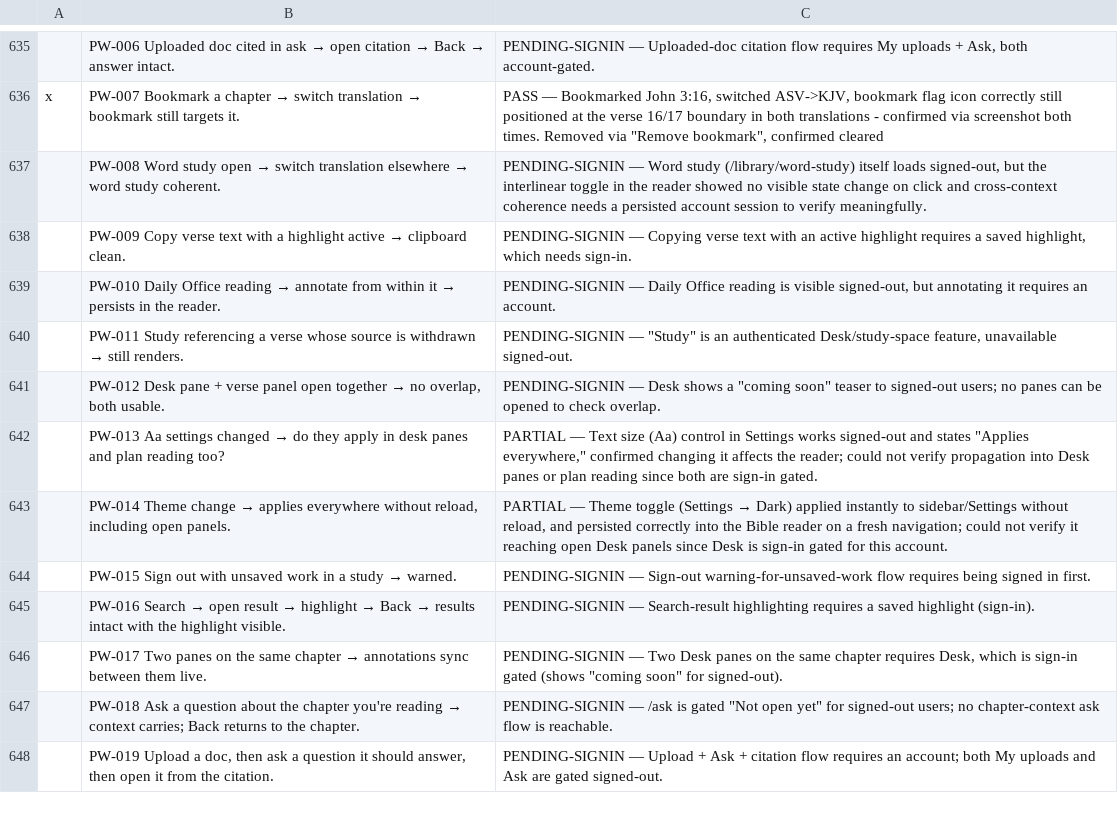
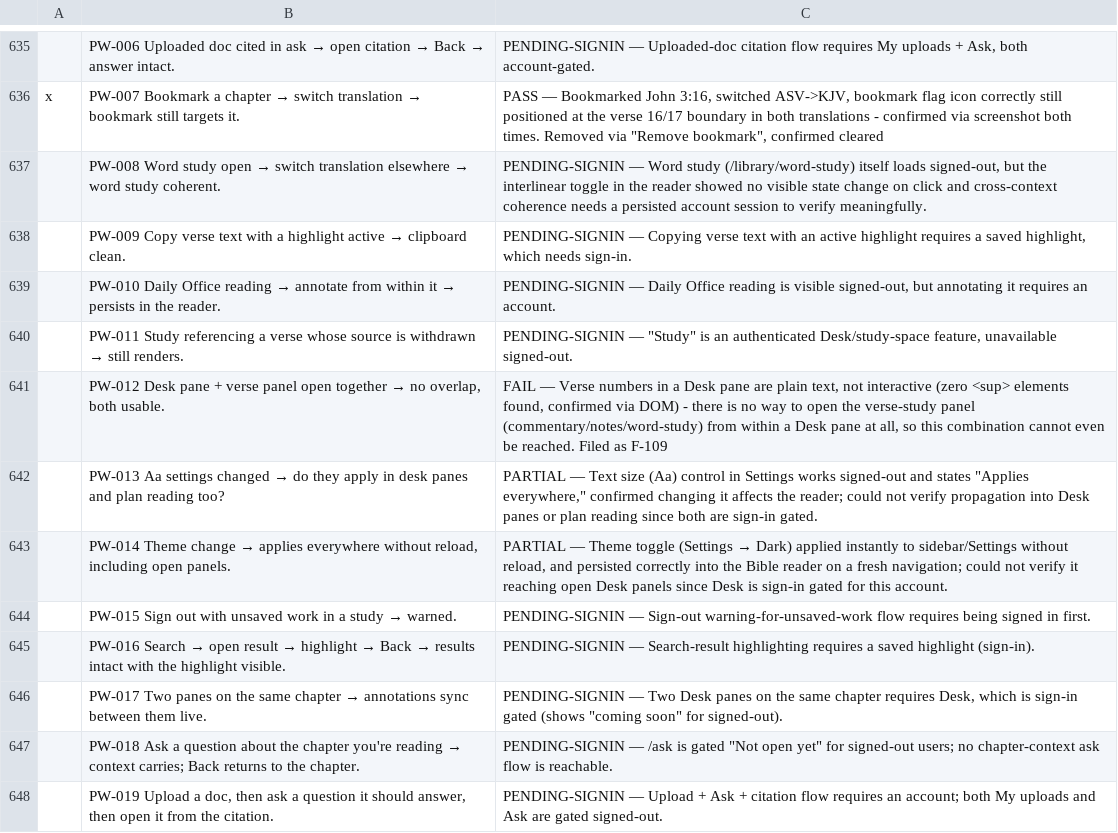
Before and after one commit to thomascfoley-stack/ancient-roads, a CSV file: UX_TRACKER.csv, drawn as a sheet; only a part is shown, gaps mark what is left out.

```diff
--- a/UX_TRACKER.csv
+++ b/UX_TRACKER.csv
@@ -640,3 +640,3 @@ x,PW-007 Bookmark a chapter → switch translation → bookmark still targets it
 ,PW-011 Study referencing a verse whose source is withdrawn → still renders.,"PENDING-SIGNIN — ""Study"" is an authenticated Desk/study-space feature, unavailable signed-out."
-,"PW-012 Desk pane + verse panel open together → no overlap, both usable.","PENDING-SIGNIN — Desk shows a ""coming soon"" teaser to signed-out users; no panes can be opened to check overlap."
+,"PW-012 Desk pane + verse panel open together → no overlap, both usable.","FAIL — Verse numbers in a Desk pane are plain text, not interactive (zero <sup> elements found, confirmed via DOM) - there is no way to open the verse-study panel (commentary/notes/word-study) from within a Desk pane at all, so this combination cannot even be reached. Filed as F-109"
 ,PW-013 Aa settings changed → do they apply in desk panes and plan reading too?,"PARTIAL — Text size (Aa) control in Settings works signed-out and states ""Applies everywhere,"" confirmed changing it affects the reader; could not verify propagation into Desk panes or plan reading since both are sign-in gated."
```
Also changed, not shown: 1 other file.
